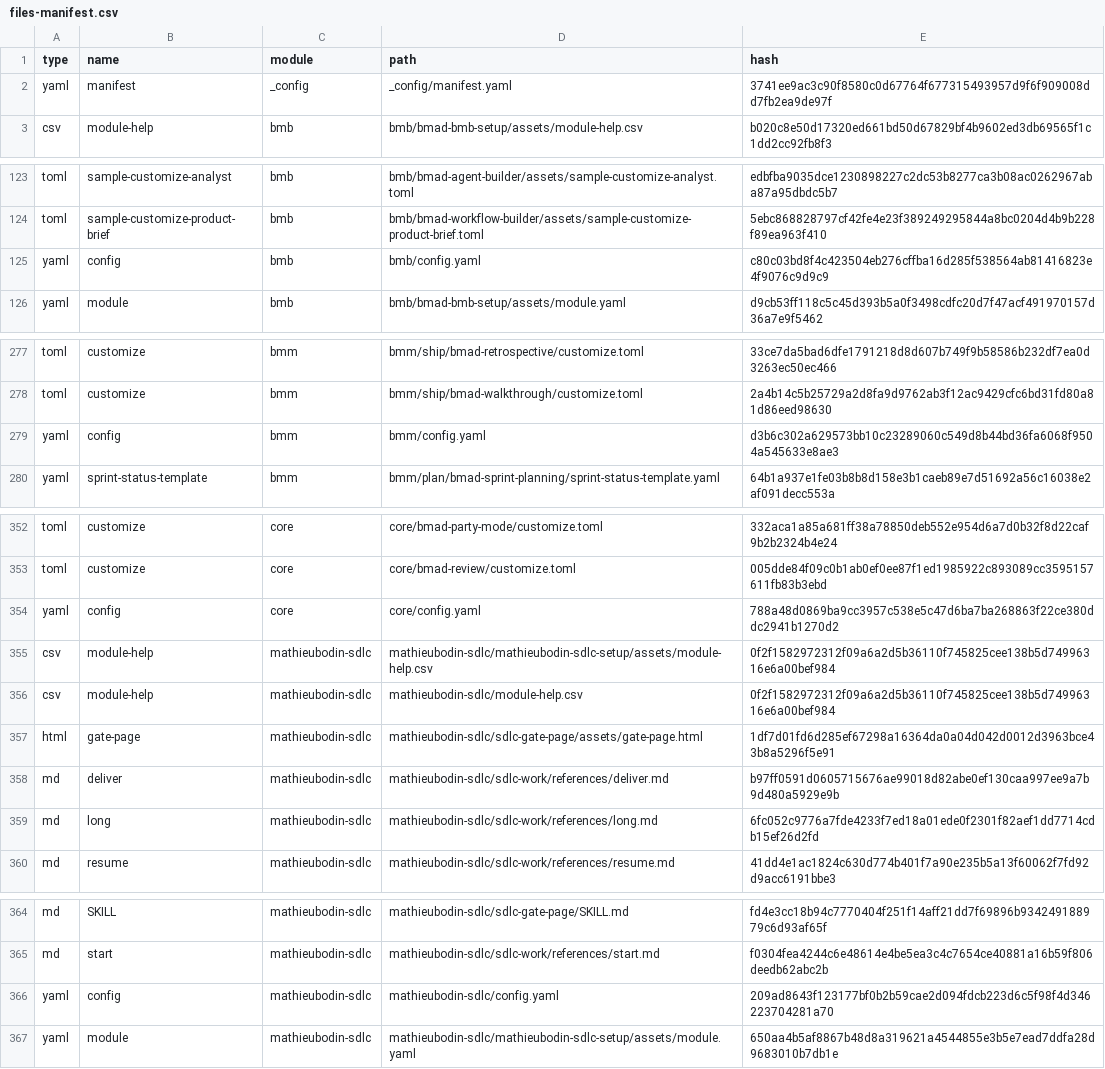
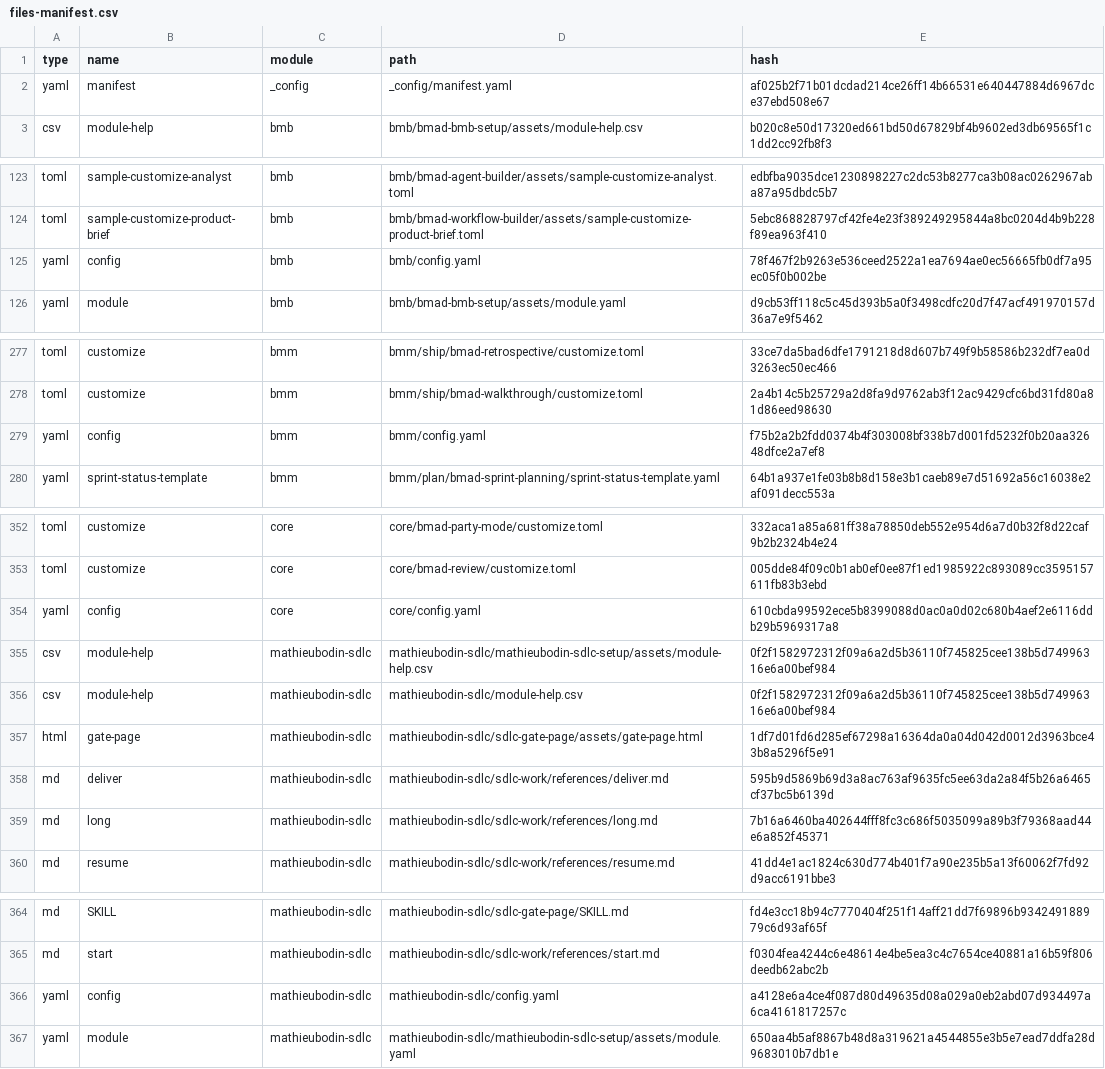
Before and after one commit to mathieubodin/scaleway-manager, a CSV file: _bmad/_config/files-manifest.csv, drawn as a sheet; only a part is shown, gaps mark what is left out.

Commit message:
fix: reapply sdlc module
Claude-Session: e33ed4e5
Claude-Tokens-Delta: 778
Claude-Tokens-Total: 1664679

```diff
--- a/_bmad/_config/files-manifest.csv
+++ b/_bmad/_config/files-manifest.csv
@@ -1,3 +1,3 @@
 type,name,module,path,hash
-"yaml","manifest","_config","_config/manifest.yaml","3741ee9ac3c90f8580c0d67764f677315493957d9f6f909008dd7fb2ea9de97f"
+"yaml","manifest","_config","_config/manifest.yaml","af025b2f71b01dcdad214ce26ff14b66531e640447884d6967dce37ebd508e67"
 "csv","module-help","bmb","bmb/bmad-bmb-setup/assets/module-help.csv","b020c8e50d17320ed661bd50d67829bf4b9602ed3db69565f1c1dd2cc92fb8f3"
@@ -124,3 +124,3 @@ type,name,module,path,hash
 "toml","sample-customize-product-brief","bmb","bmb/bmad-workflow-builder/assets/sample-customize-product-brief.toml","5ebc868828797cf42fe4e23f389249295844a8bc0204d4b9b228f89ea963f410"
-"yaml","config","bmb","bmb/config.yaml","c80c03bd8f4c423504eb276cffba16d285f538564ab81416823e4f9076c9d9c9"
+"yaml","config","bmb","bmb/config.yaml","78f467f2b9263e536ceed2522a1ea7694ae0ec56665fb0df7a95ec05f0b002be"
 "yaml","module","bmb","bmb/bmad-bmb-setup/assets/module.yaml","d9cb53ff118c5c45d393b5a0f3498cdfc20d7f47acf491970157d36a7e9f5462"
@@ -278,3 +278,3 @@ type,name,module,path,hash
 "toml","customize","bmm","bmm/ship/bmad-walkthrough/customize.toml","2a4b14c5b25729a2d8fa9d9762ab3f12ac9429cfc6bd31fd80a81d86eed98630"
-"yaml","config","bmm","bmm/config.yaml","d3b6c302a629573bb10c23289060c549d8b44bd36fa6068f9504a545633e8ae3"
+"yaml","config","bmm","bmm/config.yaml","f75b2a2b2fdd0374b4f303008bf338b7d001fd5232f0b20aa32648dfce2a7ef8"
 "yaml","sprint-status-template","bmm","bmm/plan/bmad-sprint-planning/sprint-status-template.yaml","64b1a937e1fe03b8b8d158e3b1caeb89e7d51692a56c16038e2af091decc553a"
@@ -353,3 +353,3 @@ type,name,module,path,hash
 "toml","customize","core","core/bmad-review/customize.toml","005dde84f09c0b1ab0ef0ee87f1ed1985922c893089cc3595157611fb83b3ebd"
-"yaml","config","core","core/config.yaml","788a48d0869ba9cc3957c538e5c47d6ba7ba268863f22ce380ddc2941b1270d2"
+"yaml","config","core","core/config.yaml","610cbda99592ece5b8399088d0ac0a0d02c680b4aef2e6116ddb29b5969317a8"
 "csv","module-help","mathieubodin-sdlc","mathieubodin-sdlc/mathieubodin-sdlc-setup/assets/module-help.csv","0f2f1582972312f09a6a2d5b36110f745825cee138b5d74996316e6a00bef984"
@@ -357,4 +357,4 @@ type,name,module,path,hash
 "html","gate-page","mathieubodin-sdlc","mathieubodin-sdlc/sdlc-gate-page/assets/gate-page.html","1df7d01fd6d285ef67298a16364da0a04d042d0012d3963bce43b8a5296f5e91"
-"md","deliver","mathieubodin-sdlc","mathieubodin-sdlc/sdlc-work/references/deliver.md","b97ff0591d0605715676ae99018d82abe0ef130caa997ee9a7b9d480a5929e9b"
-"md","long","mathieubodin-sdlc","mathieubodin-sdlc/sdlc-work/references/long.md","6fc052c9776a7fde4233f7ed18a01ede0f2301f82aef1dd7714cdb15ef26d2fd"
+"md","deliver","mathieubodin-sdlc","mathieubodin-sdlc/sdlc-work/references/deliver.md","595b9d5869b69d3a8ac763af9635fc5ee63da2a84f5b26a6465cf37bc5b6139d"
+"md","long","mathieubodin-sdlc","mathieubodin-sdlc/sdlc-work/references/long.md","7b16a6460ba402644fff8fc3c686f5035099a89b3f79368aad44e6a852f45371"
 "md","resume","mathieubodin-sdlc","mathieubodin-sdlc/sdlc-work/references/resume.md","41dd4e1ac1824c630d774b401f7a90e235b5a13f60062f7fd92d9acc6191bbe3"
@@ -365,3 +365,3 @@ type,name,module,path,hash
 "md","start","mathieubodin-sdlc","mathieubodin-sdlc/sdlc-work/references/start.md","f0304fea4244c6e48614e4be5ea3c4c7654ce40881a16b59f806deedb62abc2b"
-"yaml","config","mathieubodin-sdlc","mathieubodin-sdlc/config.yaml","209ad8643f123177bf0b2b59cae2d094fdcb223d6c5f98f4d346223704281a70"
+"yaml","config","mathieubodin-sdlc","mathieubodin-sdlc/config.yaml","a4128e6a4ce4f087d80d49635d08a029a0eb2abd07d934497a6ca4161817257c"
 "yaml","module","mathieubodin-sdlc","mathieubodin-sdlc/mathieubodin-sdlc-setup/assets/module.yaml","650aa4b5af8867b48d8a319621a4544855e3b5e7ead7ddfa28d9683010b7db1e"
```
Also changed, not shown: 6 other files.
